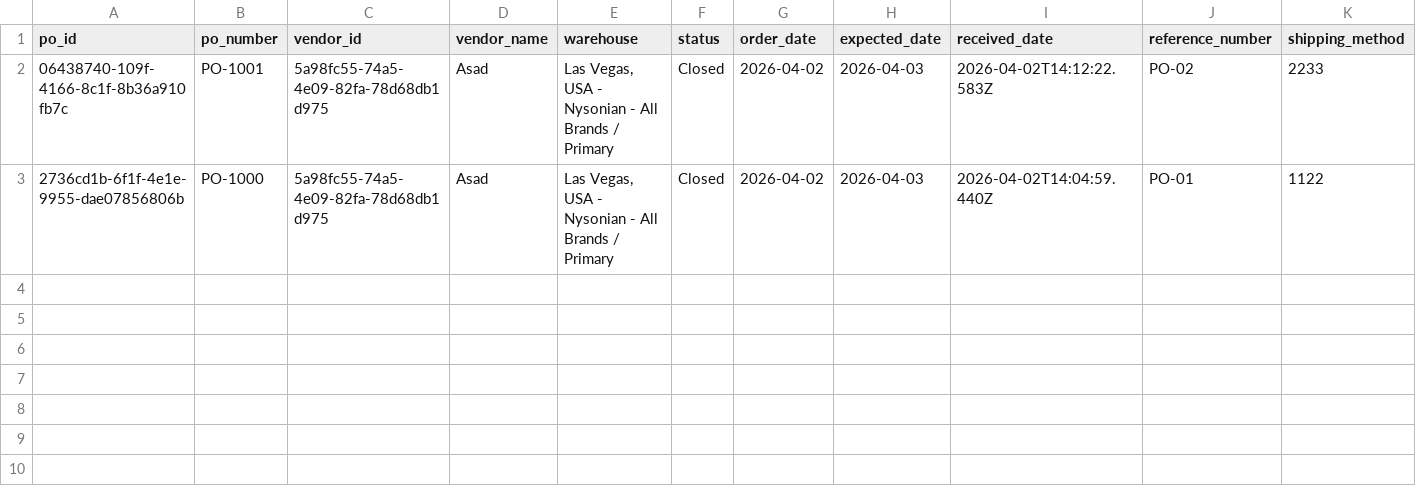
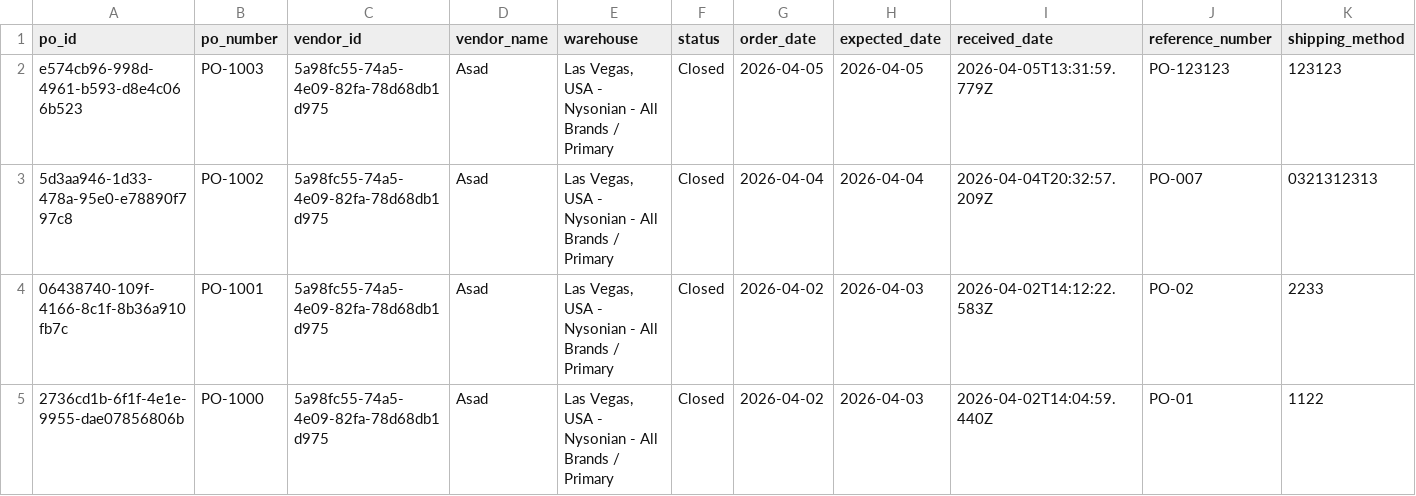
Before and after one commit to Nauman0077/WMS, a CSV file: data/purchase_orders.csv, drawn as a sheet; only a part is shown; rows hold the shown columns only; the diff names each change by its address in the sheet, - before the commit and + after, or states it on an @@ line.

```diff
--- a/data/purchase_orders.csv
+++ b/data/purchase_orders.csv
+row 2: e574cb96-998d-4961-b593-d8e4c066b523 | PO-1003 | 5a98fc55-74a5-4e09-82fa-78d68db1d975 | Asad | Las Vegas, USA - Nysonian - All Brands / Primary | Closed | 2026-04-05 | 2026-04-05 | 2026-04-05T13:31:59.779Z | PO-123123 | 123123
+row 3: 5d3aa946-1d33-478a-95e0-e78890f797c8 | PO-1002 | 5a98fc55-74a5-4e09-82fa-78d68db1d975 | Asad | Las Vegas, USA - Nysonian - All Brands / Primary | Closed | 2026-04-04 | 2026-04-04 | 2026-04-04T20:32:57.209Z | PO-007 | 0321312313
```
Also changed, not shown: data/inventory_log.csv, data/order_history.csv, 7 other files.
